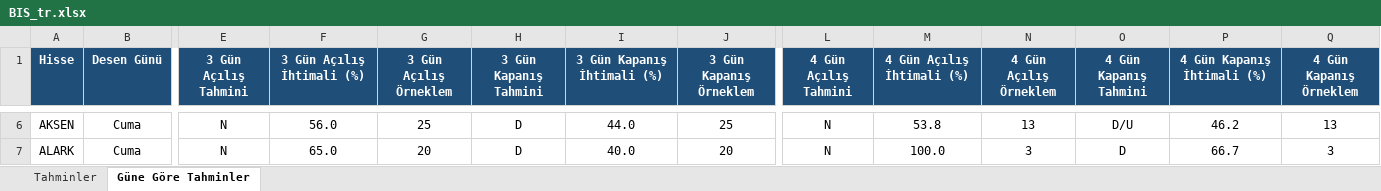
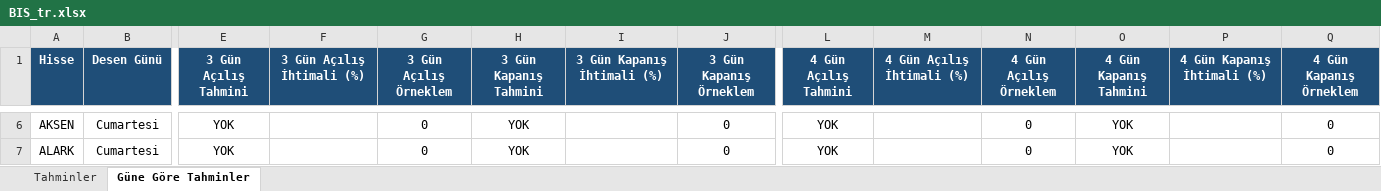
Before and after one commit to serkanche/portfoy, an Excel workbook: BIS_tr.xlsx, sheet Güne Göre Tahminler, drawn as a sheet; only a part is shown, gaps mark what is left out; values as stored, in another font and other column widths than the file's, no borders; conditional formats not drawn; the diff covers the shown part only; the diff names each change by its address in the sheet, - before the commit and + after, or states it on an @@ line.

```diff
--- a/BIS_tr.xlsx (sheet Güne Göre Tahminler)
+++ b/BIS_tr.xlsx (sheet Güne Göre Tahminler)
-B6:B7 (Desen Günü): Cuma
+B6:B7 (Desen Günü): Cumartesi
-E6:E7 (3 Gün Açılış Tahmini): N
+E6:E7 (3 Gün Açılış Tahmini): YOK
-F6 (3 Gün Açılış İhtimali (%)): 56.0
+F6 (3 Gün Açılış İhtimali (%)): (empty)
-G6 (3 Gün Açılış Örneklem): 25
+G6 (3 Gün Açılış Örneklem): 0
-H6:H7 (3 Gün Kapanış Tahmini): D
+H6:H7 (3 Gün Kapanış Tahmini): YOK
-I6 (3 Gün Kapanış İhtimali (%)): 44.0
+I6 (3 Gün Kapanış İhtimali (%)): (empty)
-J6 (3 Gün Kapanış Örneklem): 25
+J6 (3 Gün Kapanış Örneklem): 0
-L6:L7 (4 Gün Açılış Tahmini): N
+L6:L7 (4 Gün Açılış Tahmini): YOK
-M6 (4 Gün Açılış İhtimali (%)): 53.8
+M6 (4 Gün Açılış İhtimali (%)): (empty)
-N6 (4 Gün Açılış Örneklem): 13
+N6 (4 Gün Açılış Örneklem): 0
-O6 (4 Gün Kapanış Tahmini): D/U
+O6 (4 Gün Kapanış Tahmini): YOK
-P6 (4 Gün Kapanış İhtimali (%)): 46.2
+P6 (4 Gün Kapanış İhtimali (%)): (empty)
-Q6 (4 Gün Kapanış Örneklem): 13
+Q6 (4 Gün Kapanış Örneklem): 0
-F7 (3 Gün Açılış İhtimali (%)): 65.0
+F7 (3 Gün Açılış İhtimali (%)): (empty)
-G7 (3 Gün Açılış Örneklem): 20
+G7 (3 Gün Açılış Örneklem): 0
-I7 (3 Gün Kapanış İhtimali (%)): 40.0
+I7 (3 Gün Kapanış İhtimali (%)): (empty)
-J7 (3 Gün Kapanış Örneklem): 20
+J7 (3 Gün Kapanış Örneklem): 0
-M7 (4 Gün Açılış İhtimali (%)): 100.0
+M7 (4 Gün Açılış İhtimali (%)): (empty)
-N7 (4 Gün Açılış Örneklem): 3
+N7 (4 Gün Açılış Örneklem): 0
-O7 (4 Gün Kapanış Tahmini): D
+O7 (4 Gün Kapanış Tahmini): YOK
-P7 (4 Gün Kapanış İhtimali (%)): 66.7
+P7 (4 Gün Kapanış İhtimali (%)): (empty)
-Q7 (4 Gün Kapanış Örneklem): 3
+Q7 (4 Gün Kapanış Örneklem): 0
```
Also changed, not shown: 1295 edited cells elsewhere in this sheet.
